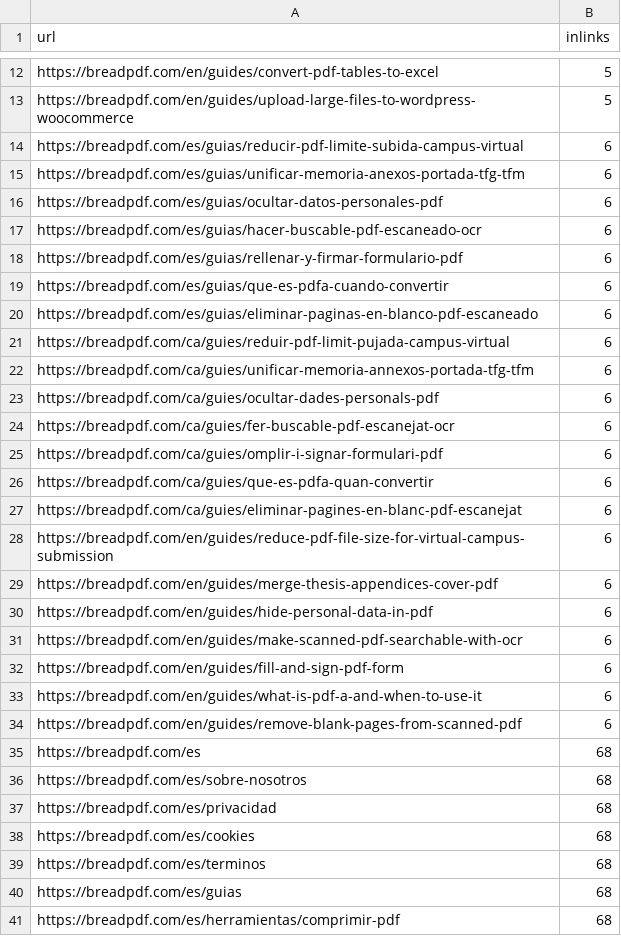
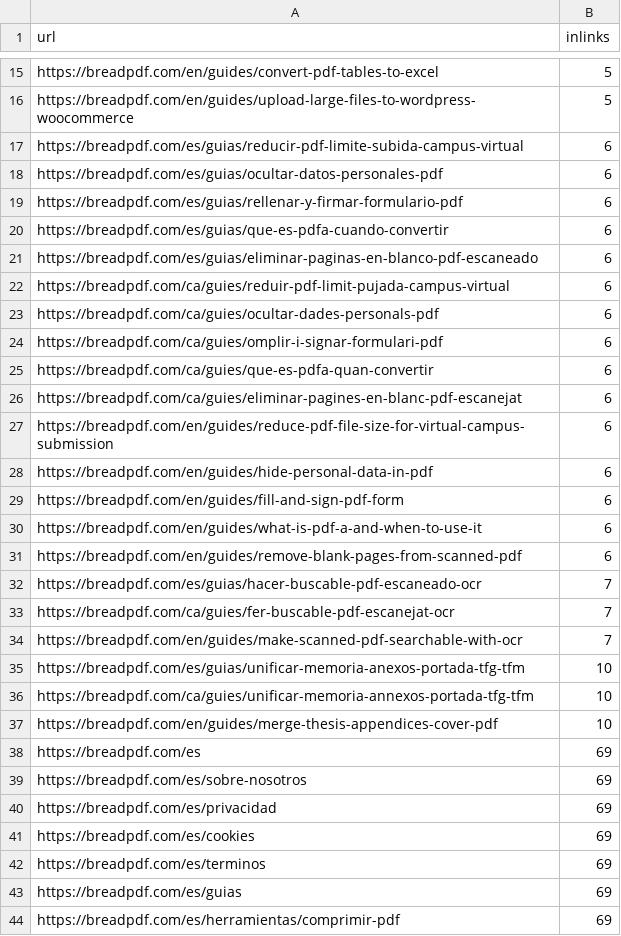
Before and after one commit to erickmonlau-lab/pixel-perfect-prototype, a CSV file: docs/SEO_INTERNAL_LINKS.csv, drawn as a sheet; only a part is shown, gaps mark what is left out; the diff covers the shown part only.

```diff
--- a/docs/SEO_INTERNAL_LINKS.csv
+++ b/docs/SEO_INTERNAL_LINKS.csv
@@ -14,5 +17,3 @@ url,inlinks
 "https://breadpdf.com/es/guias/reducir-pdf-limite-subida-campus-virtual",6
-"https://breadpdf.com/es/guias/unificar-memoria-anexos-portada-tfg-tfm",6
 "https://breadpdf.com/es/guias/ocultar-datos-personales-pdf",6
-"https://breadpdf.com/es/guias/hacer-buscable-pdf-escaneado-ocr",6
 "https://breadpdf.com/es/guias/rellenar-y-firmar-formulario-pdf",6
@@ -21,5 +22,3 @@ url,inlinks
 "https://breadpdf.com/ca/guies/reduir-pdf-limit-pujada-campus-virtual",6
-"https://breadpdf.com/ca/guies/unificar-memoria-annexos-portada-tfg-tfm",6
 "https://breadpdf.com/ca/guies/ocultar-dades-personals-pdf",6
-"https://breadpdf.com/ca/guies/fer-buscable-pdf-escanejat-ocr",6
 "https://breadpdf.com/ca/guies/omplir-i-signar-formulari-pdf",6
@@ -28,5 +27,3 @@ url,inlinks
 "https://breadpdf.com/en/guides/reduce-pdf-file-size-for-virtual-campus-submission",6
-"https://breadpdf.com/en/guides/merge-thesis-appendices-cover-pdf",6
 "https://breadpdf.com/en/guides/hide-personal-data-in-pdf",6
-"https://breadpdf.com/en/guides/make-scanned-pdf-searchable-with-ocr",6
 "https://breadpdf.com/en/guides/fill-and-sign-pdf-form",6
@@ -34,8 +31,14 @@ url,inlinks
 "https://breadpdf.com/en/guides/remove-blank-pages-from-scanned-pdf",6
-"https://breadpdf.com/es",68
-"https://breadpdf.com/es/sobre-nosotros",68
-"https://breadpdf.com/es/privacidad",68
-"https://breadpdf.com/es/cookies",68
-"https://breadpdf.com/es/terminos",68
-"https://breadpdf.com/es/guias",68
-"https://breadpdf.com/es/herramientas/comprimir-pdf",68
+"https://breadpdf.com/es/guias/hacer-buscable-pdf-escaneado-ocr",7
+"https://breadpdf.com/ca/guies/fer-buscable-pdf-escanejat-ocr",7
+"https://breadpdf.com/en/guides/make-scanned-pdf-searchable-with-ocr",7
+"https://breadpdf.com/es/guias/unificar-memoria-anexos-portada-tfg-tfm",10
+"https://breadpdf.com/ca/guies/unificar-memoria-annexos-portada-tfg-tfm",10
+"https://breadpdf.com/en/guides/merge-thesis-appendices-cover-pdf",10
+"https://breadpdf.com/es",69
+"https://breadpdf.com/es/sobre-nosotros",69
+"https://breadpdf.com/es/privacidad",69
+"https://breadpdf.com/es/cookies",69
+"https://breadpdf.com/es/terminos",69
+"https://breadpdf.com/es/guias",69
+"https://breadpdf.com/es/herramientas/comprimir-pdf",69
```
Also changed, not shown: 3 added rows and 161 edited cells elsewhere in this file, docs/SEO_ROUTE_INVENTORY.csv, 8 other files.
